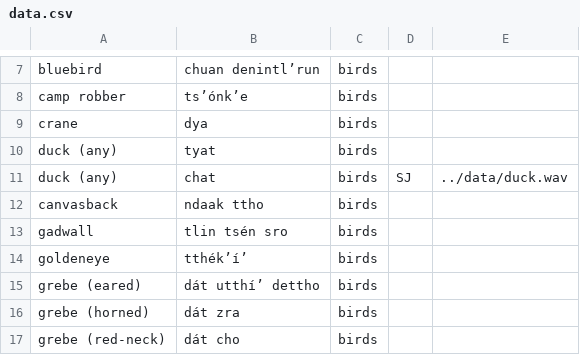
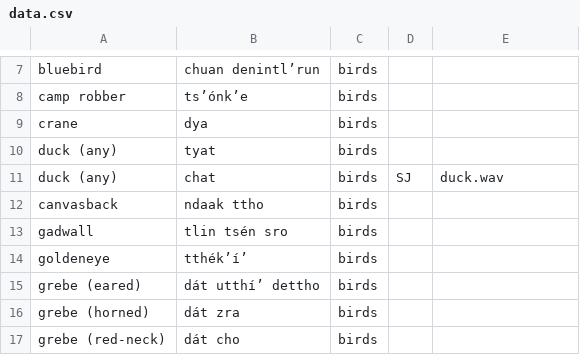
Before and after one commit to BaileyTrotter/mtd-starter, a CSV file: data/data.csv, drawn as a sheet; only a part is shown, gaps mark what is left out.

Commit message:
Update data.csv

```diff
--- a/data/data.csv
+++ b/data/data.csv
@@ -10,3 +10,3 @@ crane,dya,birds,,,
 duck (any),tyat,birds,,,
-duck (any),chat,birds,SJ,../data/duck.wav,
+duck (any),chat,birds,SJ,duck.wav,
 canvasback,ndaak ttho,birds,,,
```
